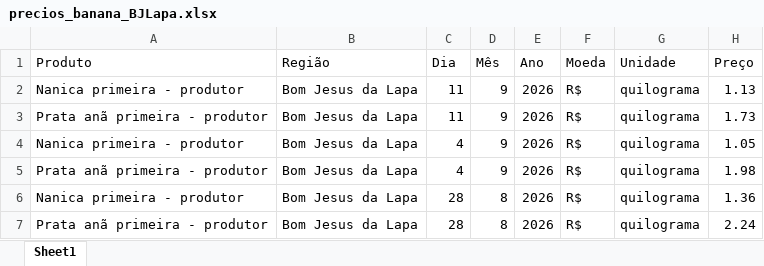
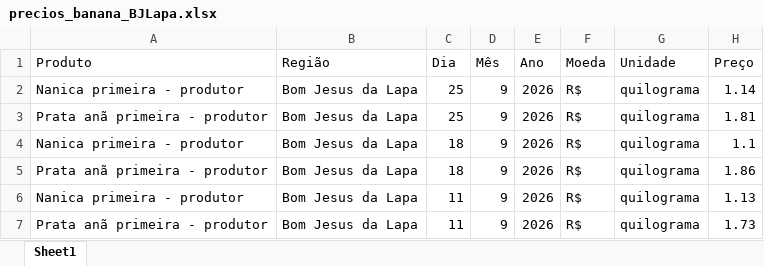
Before and after one commit to ingenieria-pepe/gonza_pepe, an Excel workbook: fuentes/precios_banana_BJLapa.xlsx, sheet Sheet1, drawn as a sheet; only a part is shown; the shorter side is filled out with more unchanged rows; values as stored, in another font and other column widths than the file's, no borders; the diff names each change by its address in the sheet, - before the commit and + after, or states it on an @@ line.

```diff
--- a/fuentes/precios_banana_BJLapa.xlsx (sheet Sheet1)
+++ b/fuentes/precios_banana_BJLapa.xlsx (sheet Sheet1)
+row 2: Nanica primeira - produtor | Bom Jesus da Lapa | 25 | 9 | 2026 | R$ | quilograma | 1.14
+row 3: Prata anã primeira - produtor | Bom Jesus da Lapa | 25 | 9 | 2026 | R$ | quilograma | 1.81
+row 4: Nanica primeira - produtor | Bom Jesus da Lapa | 18 | 9 | 2026 | R$ | quilograma | 1.1
+row 5: Prata anã primeira - produtor | Bom Jesus da Lapa | 18 | 9 | 2026 | R$ | quilograma | 1.86
```
Also changed, not shown: fuentes/precios_banana_NMinas.xlsx, fuentes/precios_banana_SC_2023-2026.xlsx, 23 other files.
